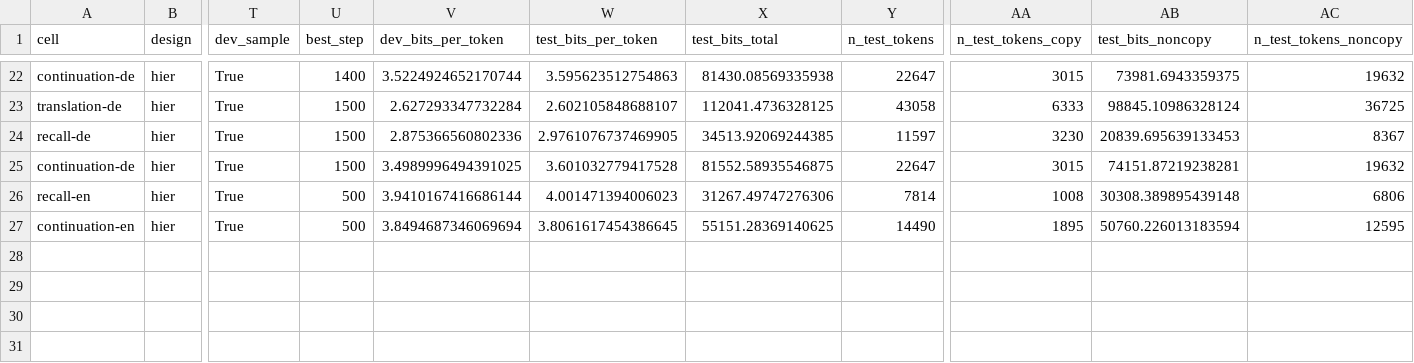
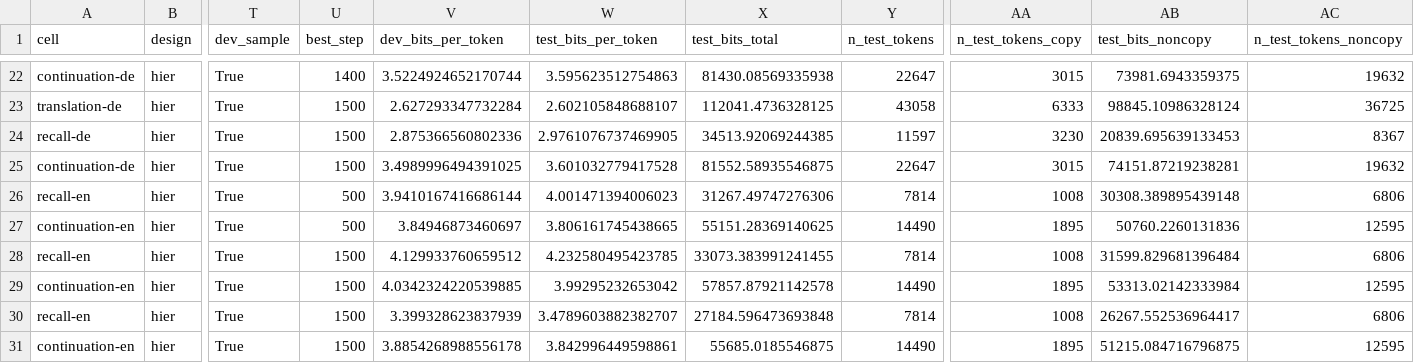
Before and after one commit to sirotenkogeorgii/prefix-programs, a CSV file: results_sync/hier2_lang.csv, drawn as a sheet; only a part is shown, gaps mark what is left out; rows hold the shown columns only; the diff names each change by its address in the sheet, - before the commit and + after, or states it on an @@ line.

Commit message:
Sync results from Colab

```diff
--- a/results_sync/hier2_lang.csv
+++ b/results_sync/hier2_lang.csv
-V27 (dev_bits_per_token): 3.8494687346069694
+V27 (dev_bits_per_token): 3.84946873460697
-W27 (test_bits_per_token): 3.8061617454386645
+W27 (test_bits_per_token): 3.806161745438665
-AB27 (test_bits_noncopy): 50760.226013183594
+AB27 (test_bits_noncopy): 50760.2260131836
+row 28: recall-en | hier | True | 1500 | 4.129933760659512 | 4.232580495423785 | 33073.383991241455 | 7814 | 1008 | 31599.829681396484 | 6806
+row 29: continuation-en | hier | True | 1500 | 4.0342324220539885 | 3.99295232653042 | 57857.87921142578 | 14490 | 1895 | 53313.02142333984 | 12595
+row 30: recall-en | hier | True | 1500 | 3.399328623837939 | 3.4789603882382707 | 27184.596473693848 | 7814 | 1008 | 26267.552536964417 | 6806
+row 31: continuation-en | hier | True | 1500 | 3.8854268988556178 | 3.842996449598861 | 55685.0185546875 | 14490 | 1895 | 51215.084716796875 | 12595
```
Also changed, not shown: 8 other files.
